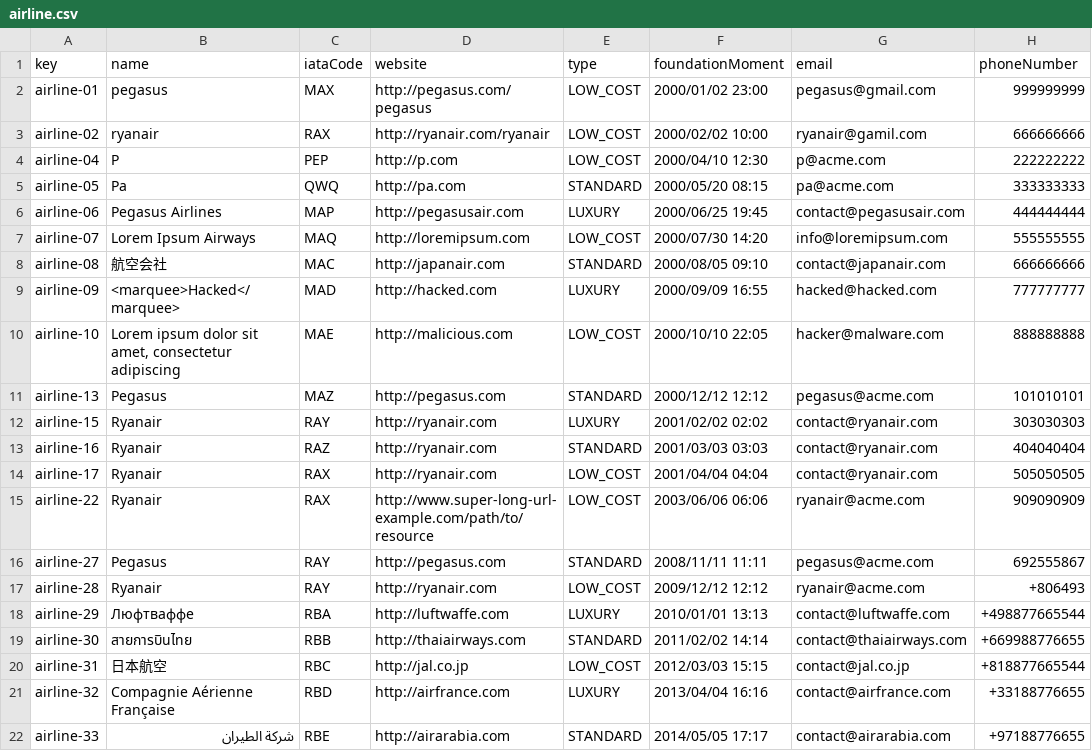
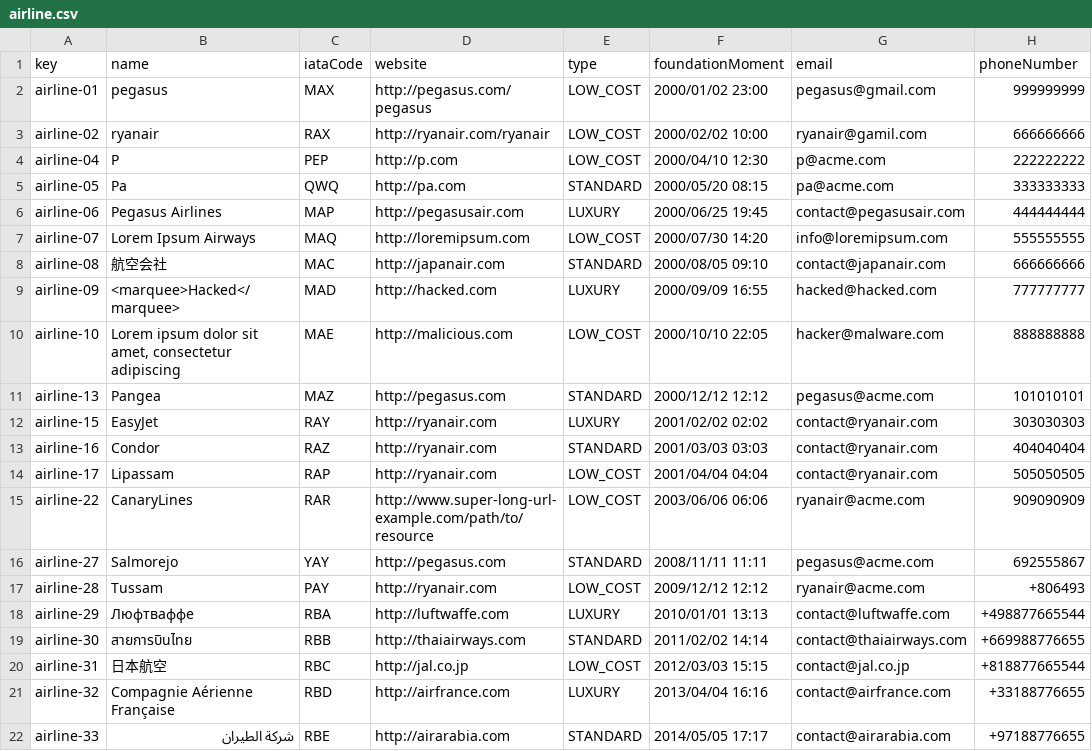
Before and after one commit to Cristinafernandezchica/Acme-ANS, a CSV file: src/main/resources/WEB-INF/data/sample/airline.csv, drawn as a sheet.

Commit message:
fix: unique attribute for airline IATA code

```diff
--- a/src/main/resources/WEB-INF/data/sample/airline.csv
+++ b/src/main/resources/WEB-INF/data/sample/airline.csv
@@ -10,9 +10,9 @@ airline-09,<marquee>Hacked</marquee>,MAD,http://hacked.com,LUXURY,2000/09/09 16:
 airline-10,"Lorem ipsum dolor sit amet, consectetur adipiscing",MAE,http://malicious.com,LOW_COST,2000/10/10 22:05,hacker@malware.com,888888888
-airline-13,Pegasus,MAZ,http://pegasus.com,STANDARD,2000/12/12 12:12,pegasus@acme.com,101010101
-airline-15,Ryanair,RAY,http://ryanair.com,LUXURY,2001/02/02 02:02,contact@ryanair.com,303030303
-airline-16,Ryanair,RAZ,http://ryanair.com,STANDARD,2001/03/03 03:03,contact@ryanair.com,404040404
-airline-17,Ryanair,RAX,http://ryanair.com,LOW_COST,2001/04/04 04:04,contact@ryanair.com,505050505
-airline-22,Ryanair,RAX,http://www.super-long-url-example.com/path/to/resource,LOW_COST,2003/06/06 06:06,ryanair@acme.com,909090909
-airline-27,Pegasus,RAY,http://pegasus.com,STANDARD,2008/11/11 11:11,pegasus@acme.com,692555867
-airline-28,Ryanair,RAY,http://ryanair.com,LOW_COST,2009/12/12 12:12,ryanair@acme.com,+806493
+airline-13,Pangea,MAZ,http://pegasus.com,STANDARD,2000/12/12 12:12,pegasus@acme.com,101010101
+airline-15,EasyJet,RAY,http://ryanair.com,LUXURY,2001/02/02 02:02,contact@ryanair.com,303030303
+airline-16,Condor,RAZ,http://ryanair.com,STANDARD,2001/03/03 03:03,contact@ryanair.com,404040404
+airline-17,Lipassam,RAP,http://ryanair.com,LOW_COST,2001/04/04 04:04,contact@ryanair.com,505050505
+airline-22,CanaryLines,RAR,http://www.super-long-url-example.com/path/to/resource,LOW_COST,2003/06/06 06:06,ryanair@acme.com,909090909
+airline-27,Salmorejo,YAY,http://pegasus.com,STANDARD,2008/11/11 11:11,pegasus@acme.com,692555867
+airline-28,Tussam,PAY,http://ryanair.com,LOW_COST,2009/12/12 12:12,ryanair@acme.com,+806493
 airline-29,Люфтваффе,RBA,http://luftwaffe.com,LUXURY,2010/01/01 13:13,contact@luftwaffe.com,+498877665544
```
Also changed, not shown: src/main/resources/WEB-INF/data/sample/passenger.csv, 1 other file.
